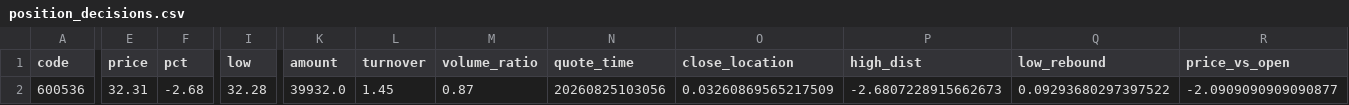
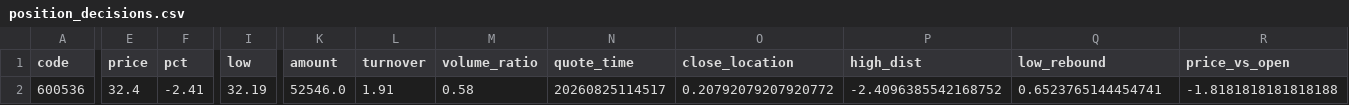
Before and after one commit to chenrj985-ai/decision, a CSV file: public/position_decisions.csv, drawn as a sheet; only a part is shown, gaps mark what is left out; the diff covers the shown part only; the diff names each change by its address in the sheet, - before the commit and + after, or states it on an @@ line.

```diff
--- a/public/position_decisions.csv
+++ b/public/position_decisions.csv
-E2 (price): 32.31
+E2 (price): 32.4
-F2 (pct): -2.68
+F2 (pct): -2.41
-I2 (low): 32.28
+I2 (low): 32.19
-K2 (amount): 39932.0
+K2 (amount): 52546.0
-L2 (turnover): 1.45
+L2 (turnover): 1.91
-M2 (volume_ratio): 0.87
+M2 (volume_ratio): 0.58
-N2 (quote_time): 20260825103056
+N2 (quote_time): 20260825114517
-O2 (close_location): 0.03260869565217509
+O2 (close_location): 0.20792079207920772
-P2 (high_dist): -2.6807228915662673
+P2 (high_dist): -2.4096385542168752
-Q2 (low_rebound): 0.09293680297397522
+Q2 (low_rebound): 0.6523765144454741
-R2 (price_vs_open): -2.0909090909090877
+R2 (price_vs_open): -1.8181818181818188
```
Also changed, not shown: 6 edited cells elsewhere in this file, data/event_risk_auto.csv, data/event_scan_cache.csv, 23 other files.
